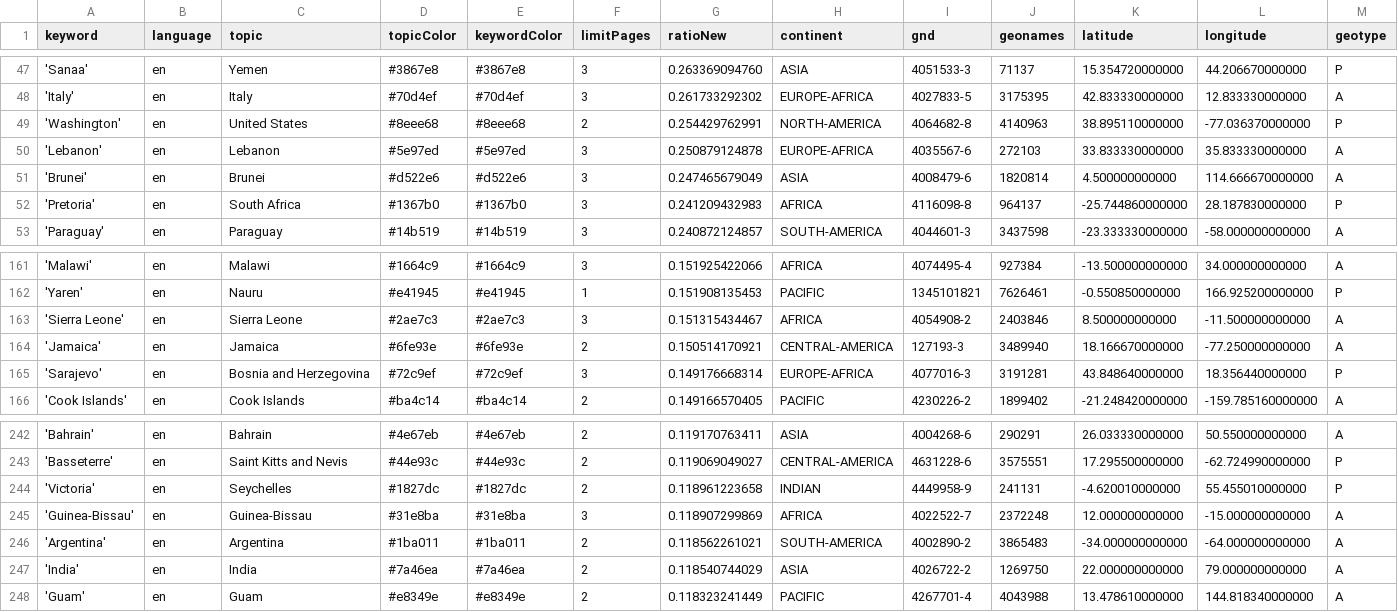
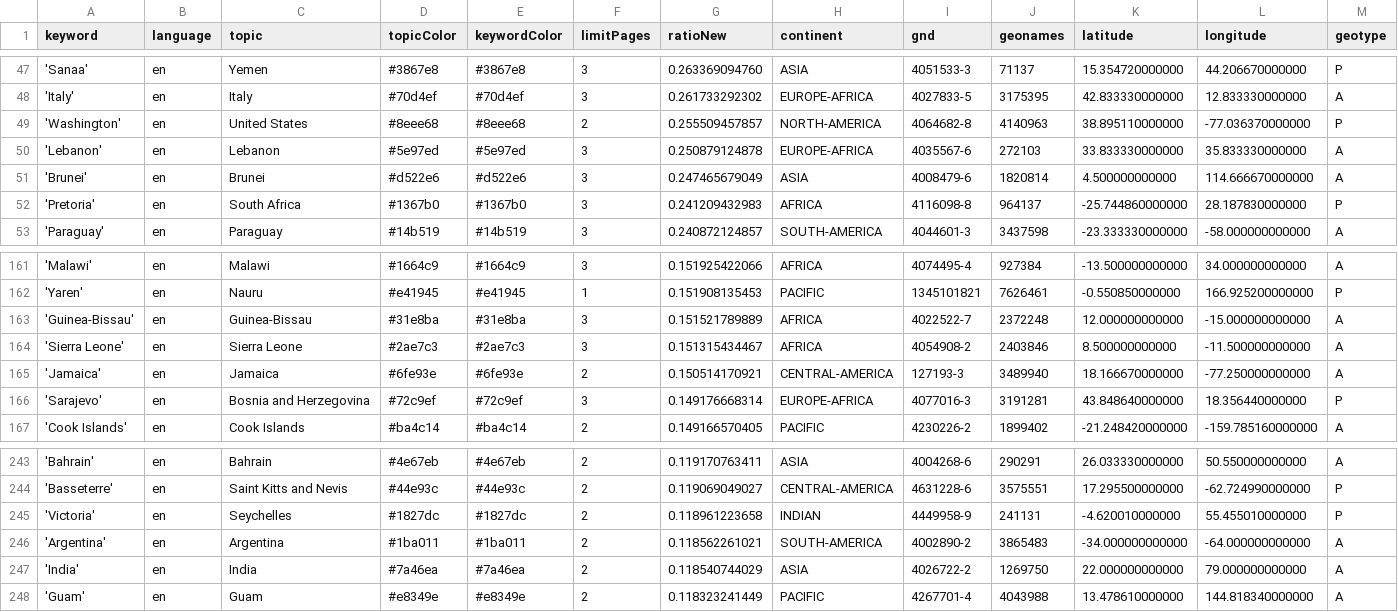
Before and after one commit to mizilett-news/locationWhisperer, a CSV file: keywords.csv, drawn as a sheet; only a part is shown, gaps mark what is left out; removed rows and columns are numbered as before the commit, all else as after; rows hold the shown columns only; the diff names each change by its address in the sheet, - before the commit and + after, or states it on an @@ line.

```diff
--- a/keywords.csv
+++ b/keywords.csv
-G49 (ratioNew): 0.254429762991
+G49 (ratioNew): 0.255509457857
+row 163: 'Guinea-Bissau' | en | Guinea-Bissau | #31e8ba | #31e8ba | 3 | 0.151521789889 | AFRICA | 4022522-7 | 2372248 | 12.000000000000 | -15.000000000000 | A
-row 245: 'Guinea-Bissau' | en | Guinea-Bissau | #31e8ba | #31e8ba | 3 | 0.118907299869 | AFRICA | 4022522-7 | 2372248 | 12.000000000000 | -15.000000000000 | A
```
Also changed, not shown: csv/news_2026_03.csv.
